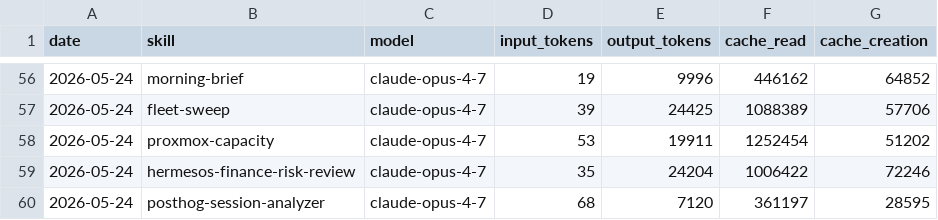
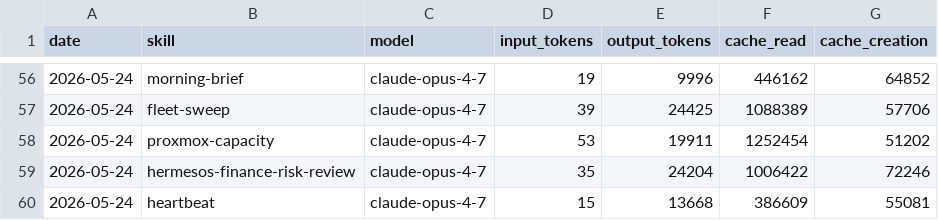
Before and after one commit to ashneil12/aeon, a CSV file: memory/token-usage.csv, drawn as a sheet; only a part is shown, gaps mark what is left out.

Commit message:
chore(heartbeat): auto-commit 2026-05-24

```diff
--- a/memory/token-usage.csv
+++ b/memory/token-usage.csv
@@ -59,2 +59,2 @@ date,skill,model,input_tokens,output_tokens,cache_read,cache_creation
 2026-05-24,hermesos-finance-risk-review,claude-opus-4-7,35,24204,1006422,72246
-2026-05-24,posthog-session-analyzer,claude-opus-4-7,68,7120,361197,28595
+2026-05-24,heartbeat,claude-opus-4-7,15,13668,386609,55081
```
Also changed, not shown: 3 other files.
